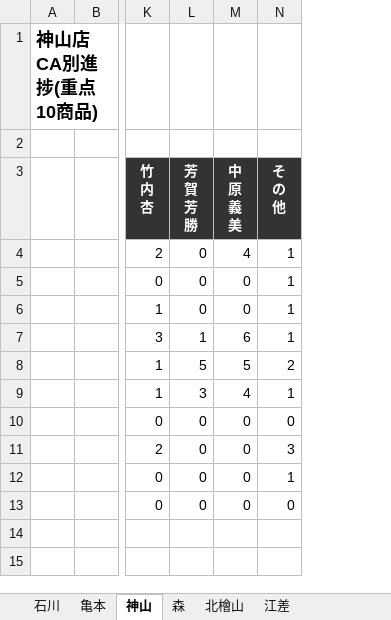
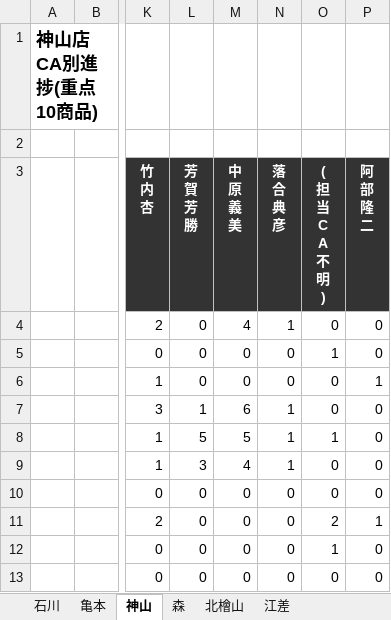
Before and after one commit to kir780866006052-sketch/-jyuten-syouhin-dashboard, an Excel workbook: 重点商品CA別進捗_2026年6月.xlsx, sheet 神山, drawn as a sheet; only a part is shown, gaps mark what is left out; values as stored, in another font and other column widths than the file's, no borders; charts and pictures not drawn; ↵ is a line break in a cell; the diff names each change by its address in the sheet, - before the commit and + after, or states it on an @@ line.

```diff
--- a/重点商品CA別進捗_2026年6月.xlsx (sheet 神山)
+++ b/重点商品CA別進捗_2026年6月.xlsx (sheet 神山)
+column O (( 担 当 C A 不 明 )), rows 4-13: 0 | 1 | 0 | 0 | 1 | 0 | 0 | 2 | 1 | 0
+column P (阿 部 隆 二), rows 4-13: 0 | 0 | 1 | 0 | 0 | 0 | 0 | 1 | 0 | 0
-N3: そ ↵ の ↵ 他
+N3: 落 ↵ 合 ↵ 典 ↵ 彦
-N5:N6 (落 合 典 彦): 1
+N5:N6 (落 合 典 彦): 0
-N8 (落 合 典 彦): 2
+N8 (落 合 典 彦): 1
-N11 (落 合 典 彦): 3
+N11 (落 合 典 彦): 0
-N12 (落 合 典 彦): 1
+N12 (落 合 典 彦): 0
```
Also changed, not shown: sheet 石川, sheet 亀本, sheet 江差, sheet 北檜山, sheet 森, charts or pictures.
